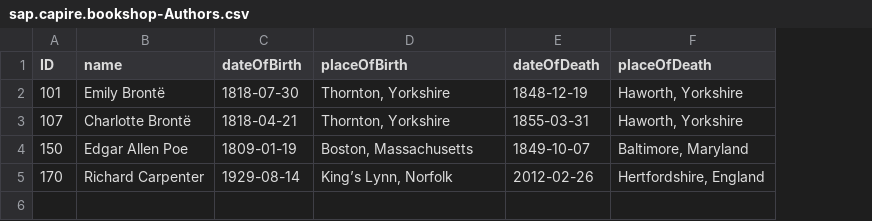
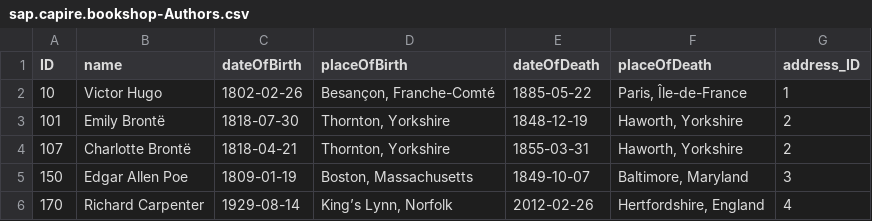
Before and after one commit to capire/docs, a CSV file: .vitepress/lib/cds-playground/templates/bookshop/db/data/sap.capire.bookshop-Authors.csv, drawn as a sheet; addresses are those after the commit; the diff names each change by its address in the sheet, - before the commit and + after, or states it on an @@ line.

```diff
--- a/.vitepress/lib/cds-playground/templates/bookshop/db/data/sap.capire.bookshop-Authors.csv
+++ b/.vitepress/lib/cds-playground/templates/bookshop/db/data/sap.capire.bookshop-Authors.csv
+column G (address_ID), rows 3-6: 2 | 2 | 3 | 4
+row 2: 10 | Victor Hugo | 1802-02-26 | Besançon, Franche-Comté | 1885-05-22 | Paris, Île-de-France | 1
```
Also changed, not shown: .vitepress/lib/cds-playground/templates/bookshop/db/data/sap.capire.bookshop-Books.csv, 4 other files.
